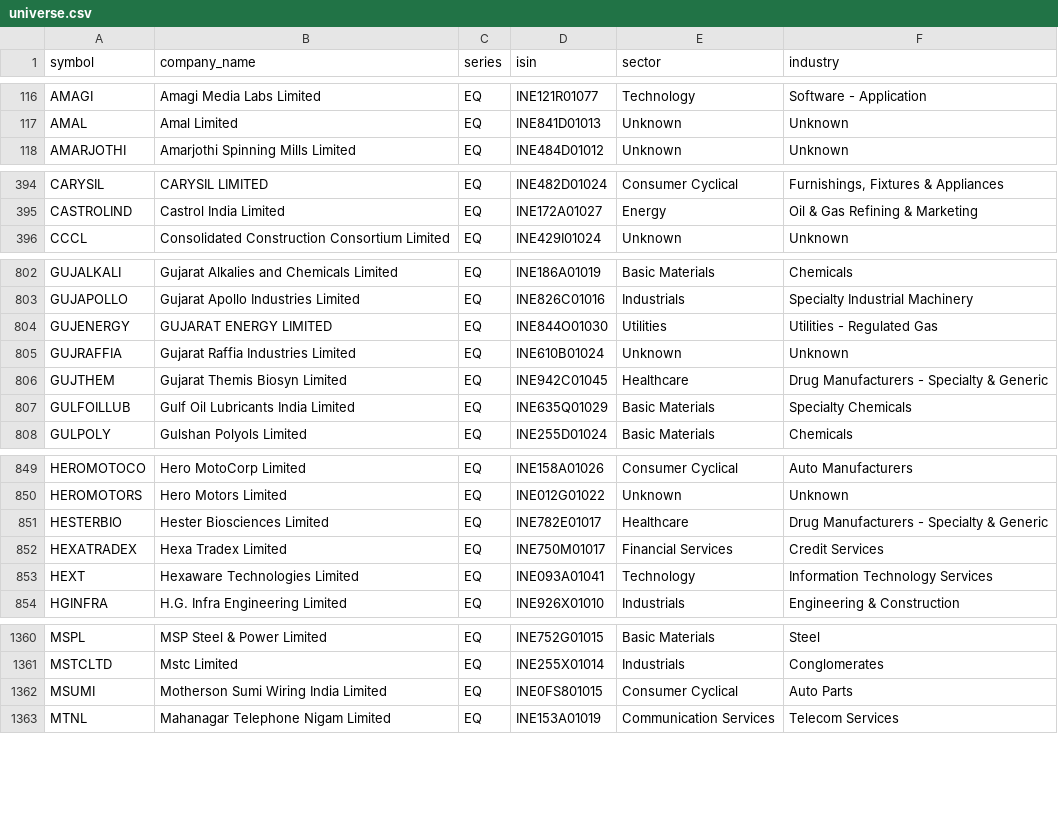
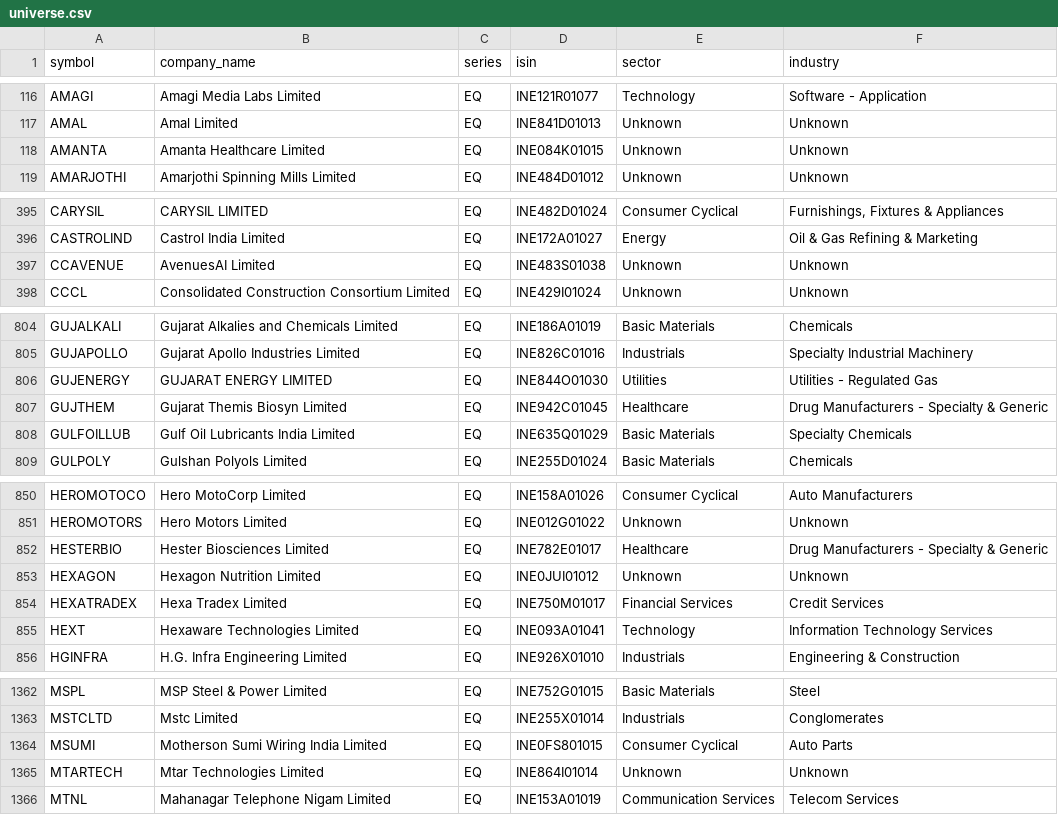
Before and after one commit to rjganatra/StockGPT, a CSV file: data/universe/universe.csv, drawn as a sheet; only a part is shown, gaps mark what is left out; the diff covers the shown part only.

```diff
--- a/data/universe/universe.csv
+++ b/data/universe/universe.csv
@@ -117,2 +117,3 @@ AMAGI,Amagi Media Labs Limited,EQ,INE121R01077,Technology,Software - Application
 AMAL,Amal Limited,EQ,INE841D01013,Unknown,Unknown
+AMANTA,Amanta Healthcare Limited,EQ,INE084K01015,Unknown,Unknown
 AMARJOTHI,Amarjothi Spinning Mills Limited,EQ,INE484D01012,Unknown,Unknown
@@ -395,2 +396,3 @@ CARYSIL,CARYSIL LIMITED,EQ,INE482D01024,Consumer Cyclical,"Furnishings, Fixtures
 CASTROLIND,Castrol India Limited,EQ,INE172A01027,Energy,Oil & Gas Refining & Marketing
+CCAVENUE,AvenuesAI Limited,EQ,INE483S01038,Unknown,Unknown
 CCCL,Consolidated Construction Consortium Limited,EQ,INE429I01024,Unknown,Unknown
@@ -804,3 +806,2 @@ GUJAPOLLO,Gujarat Apollo Industries Limited,EQ,INE826C01016,Industrials,Specialt
 GUJENERGY,GUJARAT ENERGY LIMITED,EQ,INE844O01030,Utilities,Utilities - Regulated Gas
-GUJRAFFIA,Gujarat Raffia Industries Limited,EQ,INE610B01024,Unknown,Unknown
 GUJTHEM,Gujarat Themis Biosyn Limited,EQ,INE942C01045,Healthcare,Drug Manufacturers - Specialty & Generic
@@ -851,2 +852,3 @@ HEROMOTORS,Hero Motors Limited,EQ,INE012G01022,Unknown,Unknown
 HESTERBIO,Hester Biosciences Limited,EQ,INE782E01017,Healthcare,Drug Manufacturers - Specialty & Generic
+HEXAGON,Hexagon Nutrition Limited,EQ,INE0JUI01012,Unknown,Unknown
 HEXATRADEX,Hexa Tradex Limited,EQ,INE750M01017,Financial Services,Credit Services
@@ -1362,2 +1364,3 @@ MSTCLTD,Mstc Limited,EQ,INE255X01014,Industrials,Conglomerates
 MSUMI,Motherson Sumi Wiring India Limited,EQ,INE0FS801015,Consumer Cyclical,Auto Parts
+MTARTECH,Mtar Technologies Limited,EQ,INE864I01014,Unknown,Unknown
 MTNL,Mahanagar Telephone Nigam Limited,EQ,INE153A01019,Communication Services,Telecom Services
```
Also changed, not shown: 4 added rows elsewhere in this file, data/performance/signal_performance_summary.csv, data/range/range_bound.csv, 8 other files.
